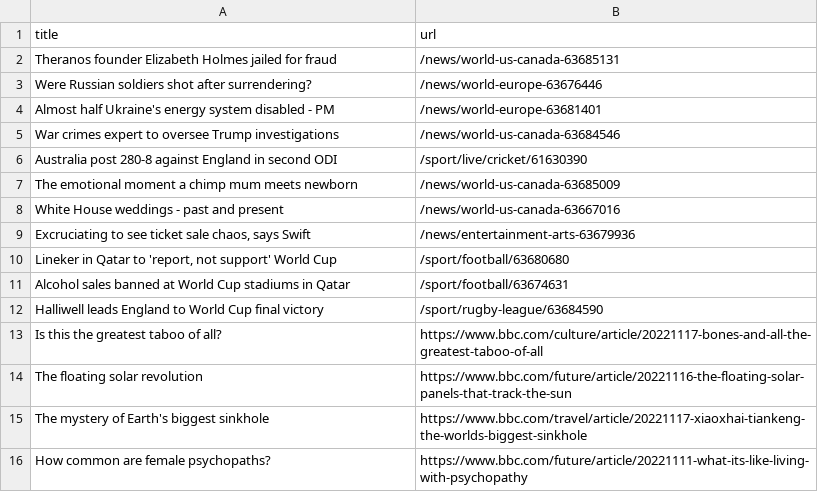
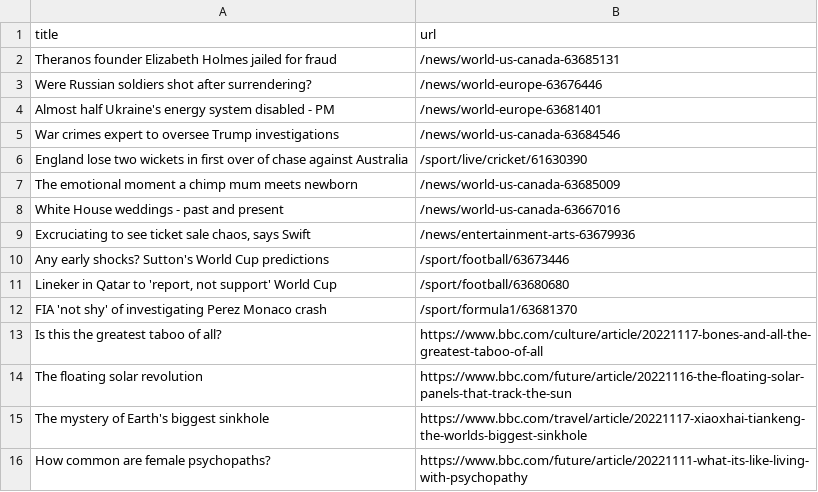
Before and after one commit to yikchun-l/bbc-scraper-tutorial, a CSV file: bbc.csv, drawn as a sheet; only a part is shown.

```diff
--- a/bbc.csv
+++ b/bbc.csv
@@ -5,3 +5,3 @@ Almost half Ukraine's energy system disabled - PM,/news/world-europe-63681401
 War crimes expert to oversee Trump investigations,/news/world-us-canada-63684546
-Australia post 280-8 against England in second ODI,/sport/live/cricket/61630390
+England lose two wickets in first over of chase against Australia,/sport/live/cricket/61630390
 The emotional moment a chimp mum meets newborn,/news/world-us-canada-63685009
@@ -9,5 +9,5 @@ White House weddings - past and present,/news/world-us-canada-63667016
 "Excruciating to see ticket sale chaos, says Swift",/news/entertainment-arts-63679936
+Any early shocks? Sutton's World Cup predictions,/sport/football/63673446
 "Lineker in Qatar to 'report, not support' World Cup",/sport/football/63680680
-Alcohol sales banned at World Cup stadiums in Qatar,/sport/football/63674631
-Halliwell leads England to World Cup final victory,/sport/rugby-league/63684590
+FIA 'not shy' of investigating Perez Monaco crash,/sport/formula1/63681370
 Is this the greatest taboo of all?,https://www.bbc.com/culture/article/20221117-bones-and-all-the-greatest-taboo-of-all
```
